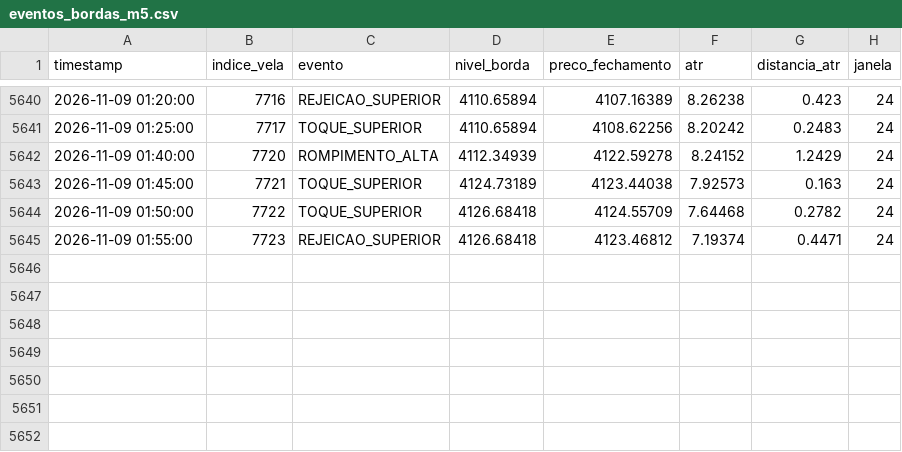
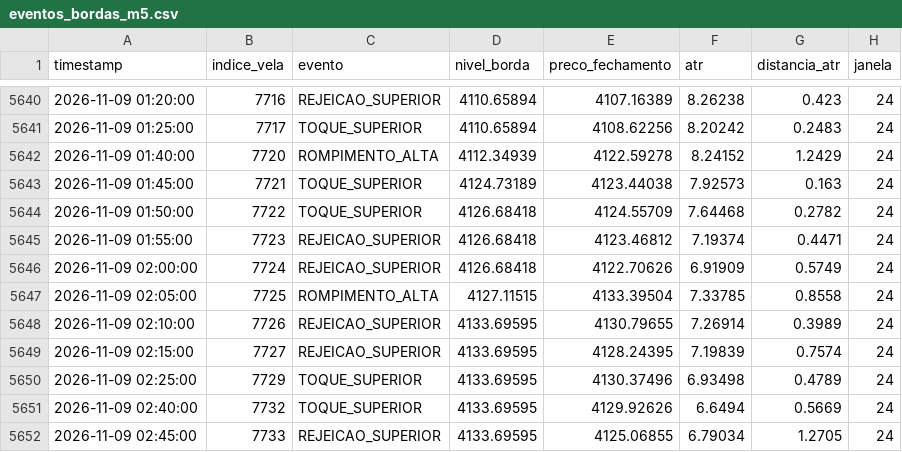
Before and after one commit to loucoparasempre00-ship-it/xauusd-bot-v2-, a CSV file: data/eventos_bordas_m5.csv, drawn as a sheet; only a part is shown, gaps mark what is left out; the diff names each change by its address in the sheet, - before the commit and + after, or states it on an @@ line.

```diff
--- a/data/eventos_bordas_m5.csv
+++ b/data/eventos_bordas_m5.csv
+row 5646: 2026-11-09 02:00:00 | 7724 | REJEICAO_SUPERIOR | 4126.68418 | 4122.70626 | 6.91909 | 0.5749 | 24
+row 5647: 2026-11-09 02:05:00 | 7725 | ROMPIMENTO_ALTA | 4127.11515 | 4133.39504 | 7.33785 | 0.8558 | 24
+row 5648: 2026-11-09 02:10:00 | 7726 | REJEICAO_SUPERIOR | 4133.69595 | 4130.79655 | 7.26914 | 0.3989 | 24
+row 5649: 2026-11-09 02:15:00 | 7727 | REJEICAO_SUPERIOR | 4133.69595 | 4128.24395 | 7.19839 | 0.7574 | 24
+row 5650: 2026-11-09 02:25:00 | 7729 | TOQUE_SUPERIOR | 4133.69595 | 4130.37496 | 6.93498 | 0.4789 | 24
+row 5651: 2026-11-09 02:40:00 | 7732 | TOQUE_SUPERIOR | 4133.69595 | 4129.92626 | 6.6494 | 0.5669 | 24
+row 5652: 2026-11-09 02:45:00 | 7733 | REJEICAO_SUPERIOR | 4133.69595 | 4125.06855 | 6.79034 | 1.2705 | 24
```
Also changed, not shown: data/memoria_agente.csv, data/resultados_eventos_m5.csv, 19 other files.
